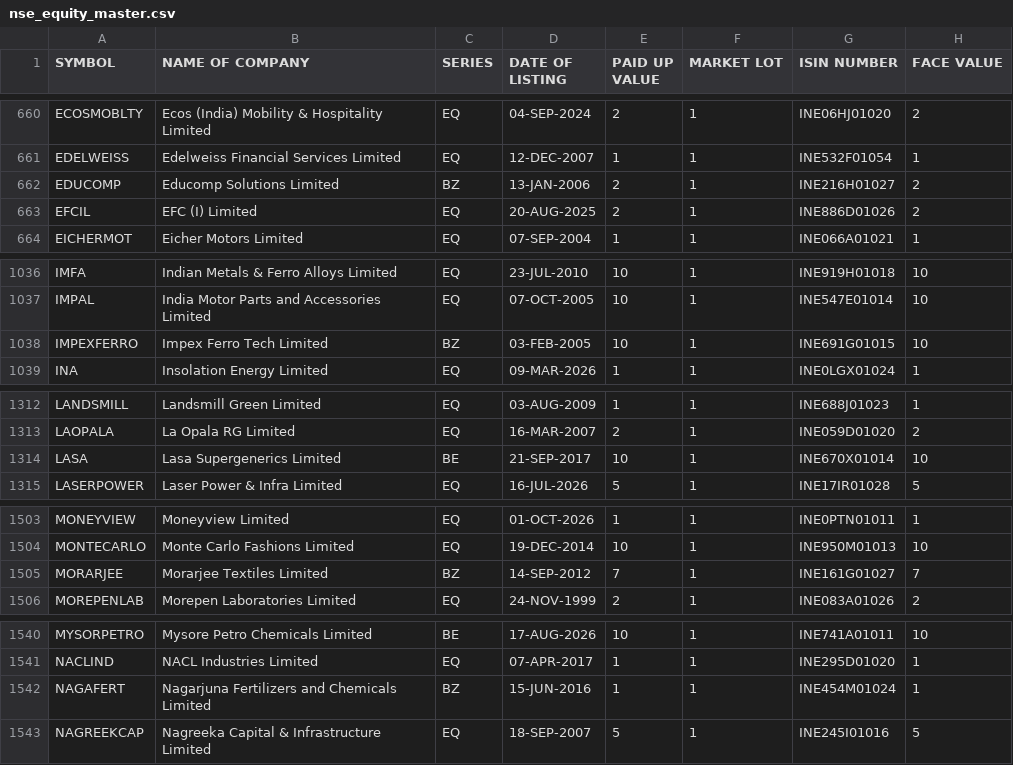
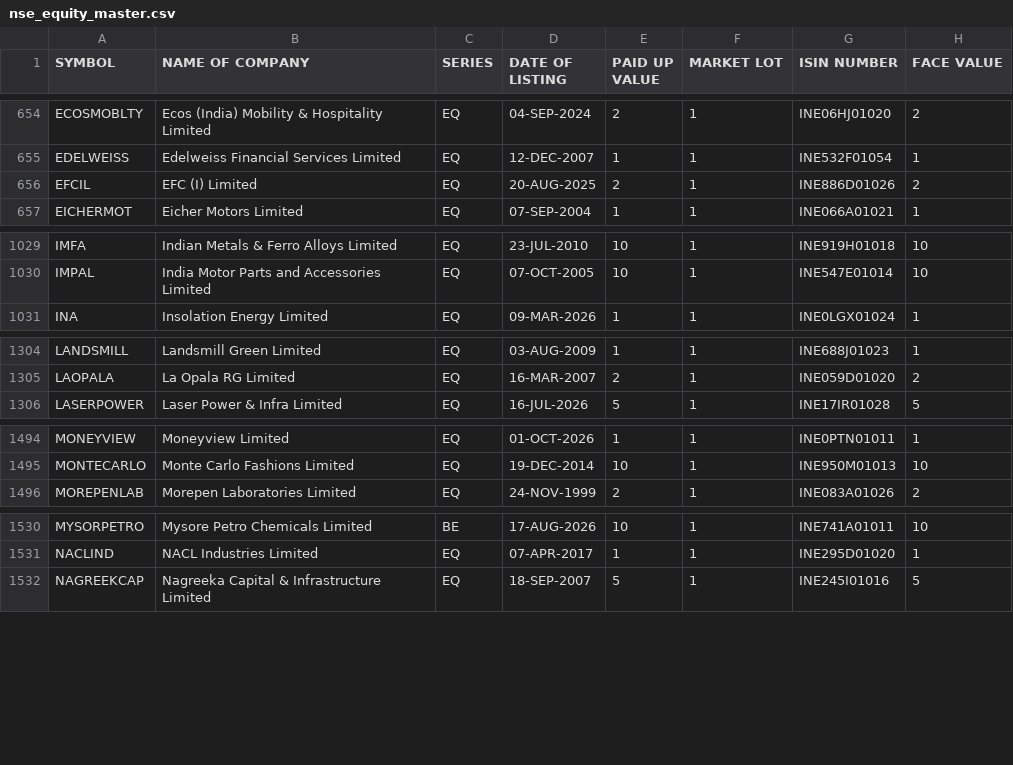
Before and after one commit to krishnaoj-stack/Stock---Dashboard, a CSV file: data/reference/nse_equity_master.csv, drawn as a sheet; only a part is shown, gaps mark what is left out; removed rows and columns are numbered as before the commit, all else as after; the diff covers the shown part only; the diff names each change by its address in the sheet, - before the commit and + after, or states it on an @@ line.

```diff
--- a/data/reference/nse_equity_master.csv
+++ b/data/reference/nse_equity_master.csv
-row 662: EDUCOMP | Educomp Solutions Limited | BZ | 13-JAN-2006 | 2 | 1 | INE216H01027 | 2
-row 1038: IMPEXFERRO | Impex Ferro Tech Limited | BZ | 03-FEB-2005 | 10 | 1 | INE691G01015 | 10
-row 1314: LASA | Lasa Supergenerics Limited | BE | 21-SEP-2017 | 10 | 1 | INE670X01014 | 10
-row 1505: MORARJEE | Morarjee Textiles Limited | BZ | 14-SEP-2012 | 7 | 1 | INE161G01027 | 7
-row 1542: NAGAFERT | Nagarjuna Fertilizers and Chemicals Limited | BZ | 15-JUN-2016 | 1 | 1 | INE454M01024 | 1
```
Also changed, not shown: 2 added rows, 12 removed rows and 8 edited cells elsewhere in this file, data/output/latest.csv.
